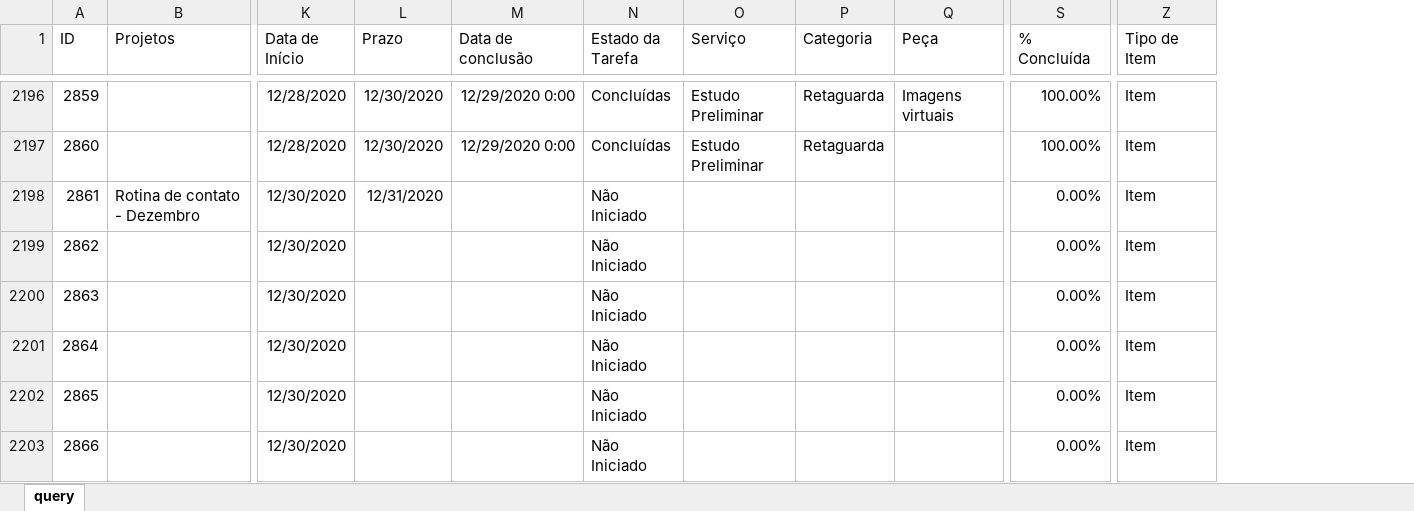
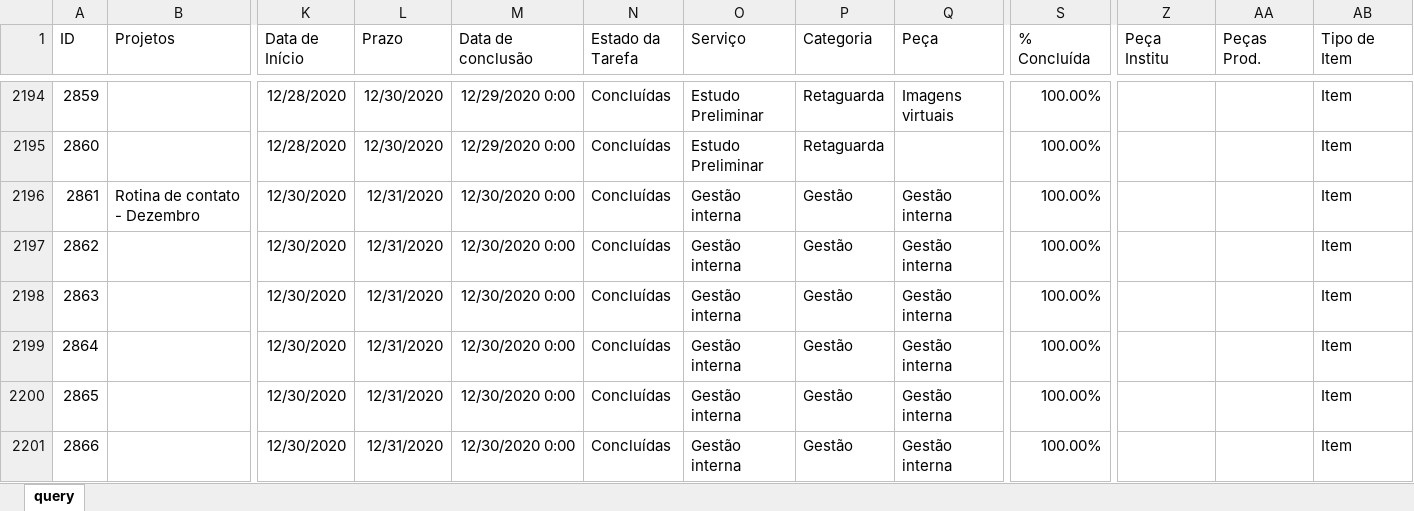
Before and after one commit to pedro-longhin/Repository, an Excel workbook: sharepoint.xlsx, sheet query, drawn as a sheet; only a part is shown, gaps mark what is left out; values as stored, in another font and other column widths than the file's, no borders; table styles not drawn; removed rows and columns are numbered as before the commit, all else as after; rows hold the shown columns only; the diff covers the shown part only; the diff names each change by its address in the sheet, - before the commit and + after, or states it on an @@ line.

Commit message:
sharepoint data

```diff
--- a/sharepoint.xlsx (sheet query)
+++ b/sharepoint.xlsx (sheet query)
+column Z (Peça Institu), empty
+column AA (Peças Prod.), empty
-M2196 (Data de conclusão): (empty)
+M2196 (Data de conclusão): 12/30/2020 0:00
-N2196 (Estado da Tarefa): Não Iniciado
+N2196 (Estado da Tarefa): Concluídas
-O2196 (Serviço): (empty)
+O2196 (Serviço): Gestão interna
-P2196 (Categoria): (empty)
+P2196 (Categoria): Gestão
-Q2196 (Peça): (empty)
+Q2196 (Peça): Gestão interna
-S2196 (% Concluída): 0.00%
+S2196 (% Concluída): 100.00%
-row 2199: 2862 |  | 12/30/2020 |  |  | Não Iniciado |  |  |  | 0.00% | Item
-row 2200: 2863 |  | 12/30/2020 |  |  | Não Iniciado |  |  |  | 0.00% | Item
-row 2201: 2864 |  | 12/30/2020 |  |  | Não Iniciado |  |  |  | 0.00% | Item
-row 2202: 2865 |  | 12/30/2020 |  |  | Não Iniciado |  |  |  | 0.00% | Item
-row 2203: 2866 |  | 12/30/2020 |  |  | Não Iniciado |  |  |  | 0.00% | Item
+row 2197: 2862 |  | 12/30/2020 | 12/31/2020 | 12/30/2020 0:00 | Concluídas | Gestão interna | Gestão | Gestão interna | 100.00% |  |  | Item
+row 2198: 2863 |  | 12/30/2020 | 12/31/2020 | 12/30/2020 0:00 | Concluídas | Gestão interna | Gestão | Gestão interna | 100.00% |  |  | Item
+row 2199: 2864 |  | 12/30/2020 | 12/31/2020 | 12/30/2020 0:00 | Concluídas | Gestão interna | Gestão | Gestão interna | 100.00% |  |  | Item
+row 2200: 2865 |  | 12/30/2020 | 12/31/2020 | 12/30/2020 0:00 | Concluídas | Gestão interna | Gestão | Gestão interna | 100.00% |  |  | Item
+row 2201: 2866 |  | 12/30/2020 | 12/31/2020 | 12/30/2020 0:00 | Concluídas | Gestão interna | Gestão | Gestão interna | 100.00% |  |  | Item
```
Also changed, not shown: 52 added rows, 16 removed rows, 201 edited cells and row numbers in column A elsewhere in this sheet.
